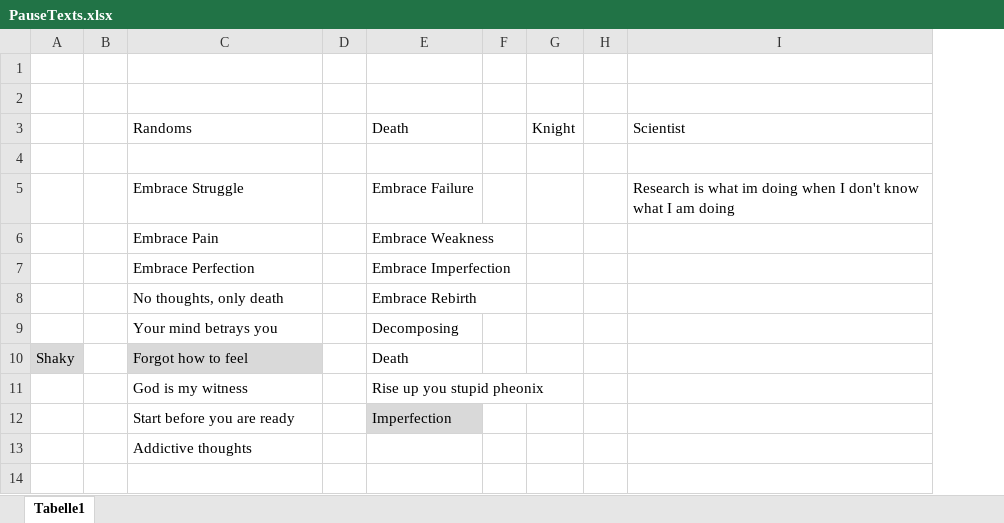
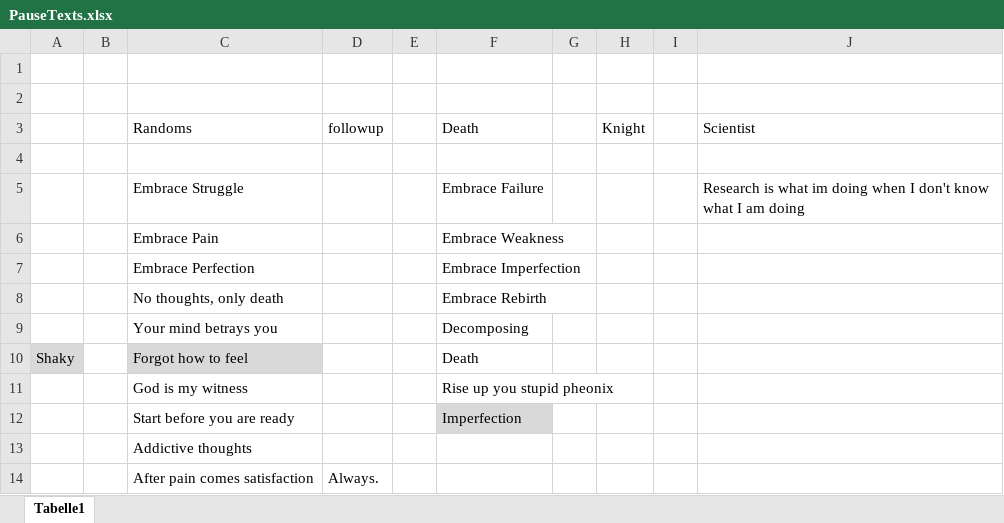
Before and after one commit to frackiewicz/Wraithknight, an Excel workbook: PauseTexts.xlsx, sheet Tabelle1, drawn as a sheet; values as stored, in another font and other column widths than the file's, no borders; the diff names each change by its address in the sheet, - before the commit and + after, or states it on an @@ line.

```diff
--- a/PauseTexts.xlsx (sheet Tabelle1)
+++ b/PauseTexts.xlsx (sheet Tabelle1)
+column D, row 3: followup
+row 14:  |  | After pain comes satisfaction | Always.
```
Also changed, not shown: 21 other files.
